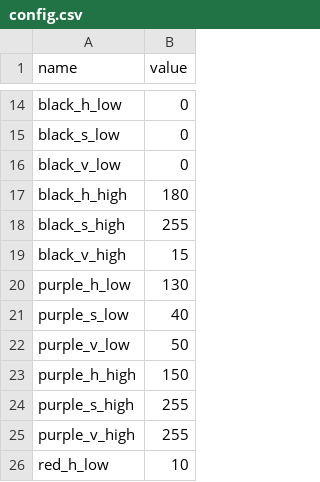
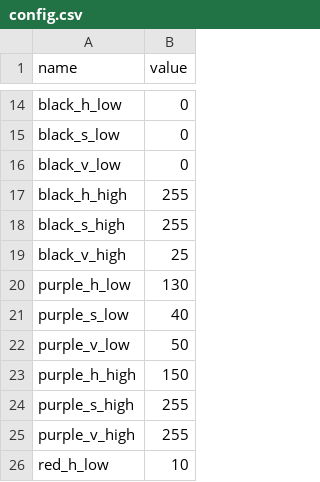
Before and after one commit to OliverW10/drc-2023, a CSV file: config.csv, drawn as a sheet; only a part is shown, gaps mark what is left out.

```diff
--- a/config.csv
+++ b/config.csv
@@ -16,5 +16,5 @@ black_s_low, 0
 black_v_low, 0
-black_h_high, 180
+black_h_high, 255
 black_s_high, 255
-black_v_high, 15
+black_v_high, 25
 purple_h_low, 130
```
Also changed, not shown: 7 other files.
